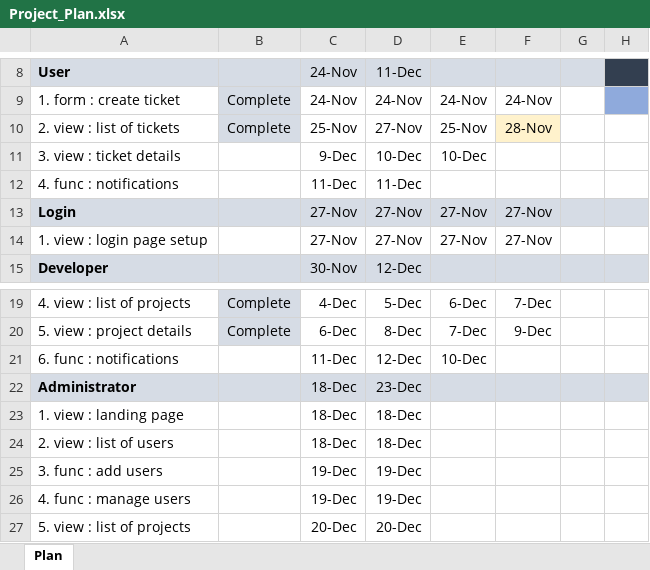
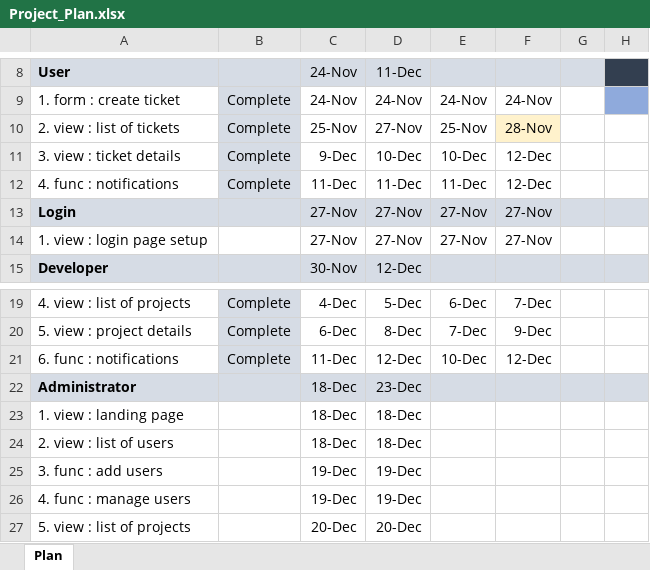
Before and after one commit to ksantosh95/BugTracker, an Excel workbook: Project_Plan.xlsx, sheet Plan, drawn as a sheet; only a part is shown, gaps mark what is left out; values as stored, in another font and other column widths than the file's, no borders; conditional formats not drawn; the diff names each change by its address in the sheet, - before the commit and + after, or states it on an @@ line.

Commit message:
Updated plan status

```diff
--- a/Project_Plan.xlsx (sheet Plan)
+++ b/Project_Plan.xlsx (sheet Plan)
-B11:B12: (empty)
+B11:B12: Complete
-B11:B12 fill: none
+B11:B12 fill: #D6DCE5
-F11:F12: (empty)
+F11:F12: 12-Dec
-E12: (empty)
+E12: 11-Dec
-B21: (empty)
+B21: Complete
-B21 fill: none
+B21 fill: #D6DCE5
-F21: (empty)
+F21: 12-Dec
```
